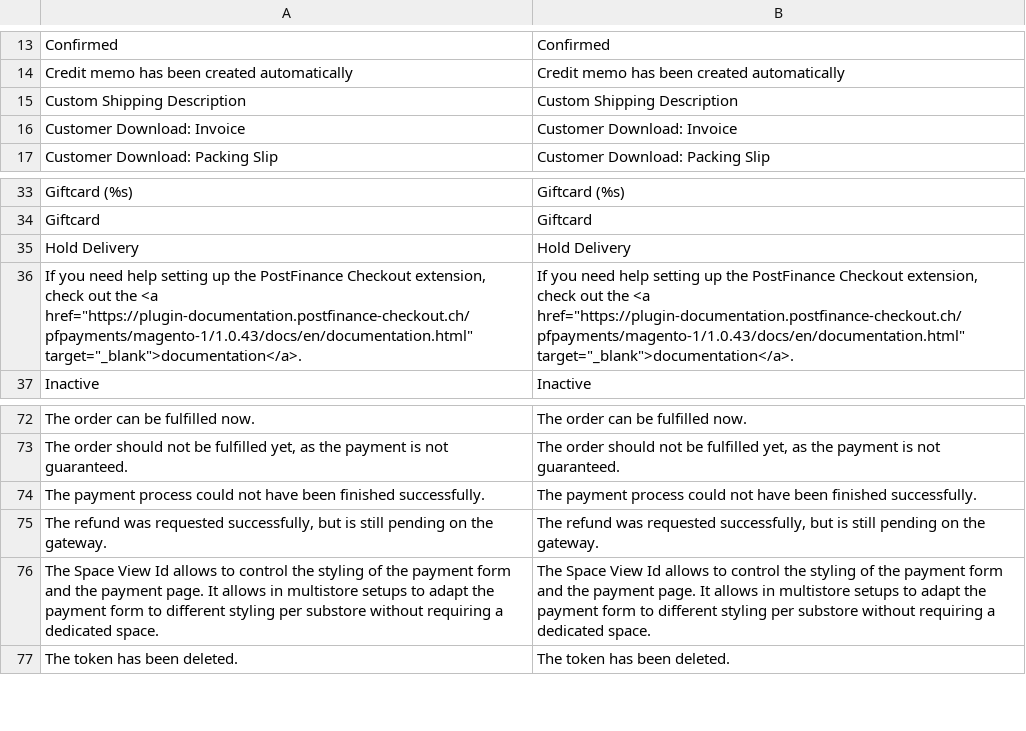
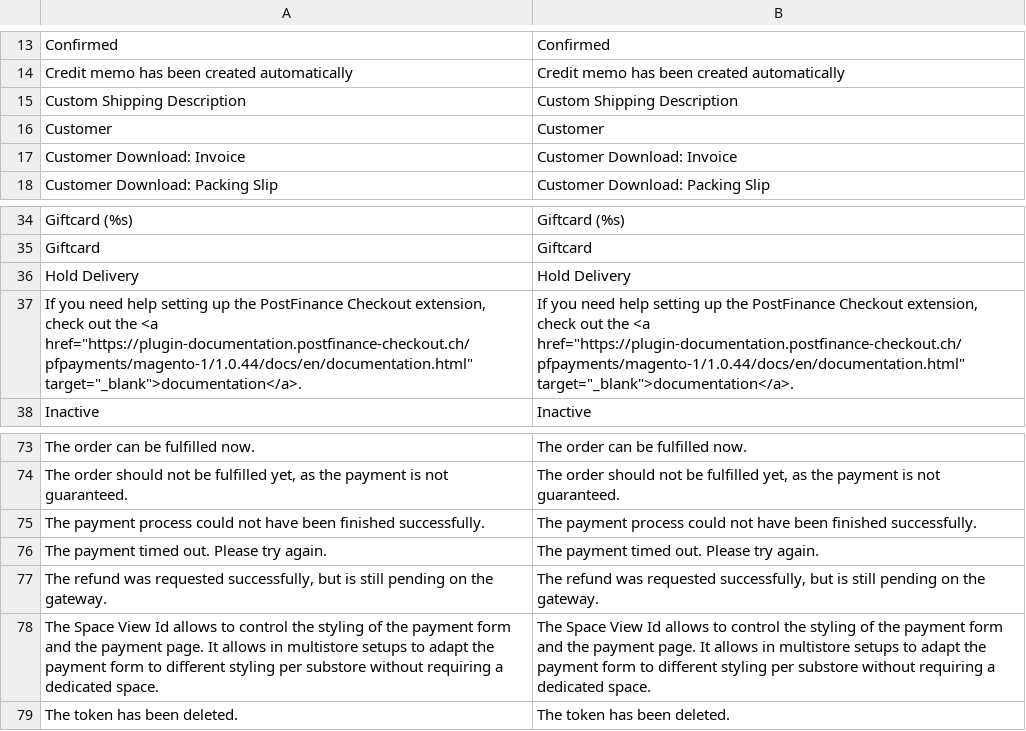
Before and after one commit to pfpayments/magento-1, a CSV file: app/locale/en_US/PostFinanceCheckout_Payment.csv, drawn as a sheet; only a part is shown, gaps mark what is left out.

```diff
--- a/app/locale/en_US/PostFinanceCheckout_Payment.csv
+++ b/app/locale/en_US/PostFinanceCheckout_Payment.csv
@@ -15,2 +15,3 @@
 "Custom Shipping Description","Custom Shipping Description"
+"Customer","Customer"
 "Customer Download: Invoice","Customer Download: Invoice"
@@ -35,3 +36,3 @@
 "Hold Delivery","Hold Delivery"
-"If you need help setting up the PostFinance Checkout extension, check out the <a href=""https://plugin-documentation.postfinance-checkout.ch/pfpayments/magento-1/1.0.43/docs/en/documentation.html"" target=""_blank"">documentation</a>.","If you need help setting up the PostFinance Checkout extension, check out the <a href=""https://plugin-documentation.postfinance-checkout.ch/pfpayments/magento-1/1.0.43/docs/en/documentation.html"" target=""_blank"">documentation</a>."
+"If you need help setting up the PostFinance Checkout extension, check out the <a href=""https://plugin-documentation.postfinance-checkout.ch/pfpayments/magento-1/1.0.44/docs/en/documentation.html"" target=""_blank"">documentation</a>.","If you need help setting up the PostFinance Checkout extension, check out the <a href=""https://plugin-documentation.postfinance-checkout.ch/pfpayments/magento-1/1.0.44/docs/en/documentation.html"" target=""_blank"">documentation</a>."
 "Inactive","Inactive"
@@ -74,2 +75,3 @@
 "The payment process could not have been finished successfully.","The payment process could not have been finished successfully."
+"The payment timed out. Please try again.","The payment timed out. Please try again."
 "The refund was requested successfully, but is still pending on the gateway.","The refund was requested successfully, but is still pending on the gateway."
```
Also changed, not shown: app/locale/de_DE/PostFinanceCheckout_Payment.csv, 7 other files.
